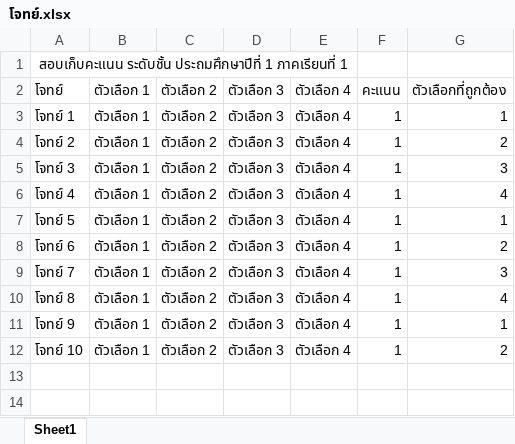
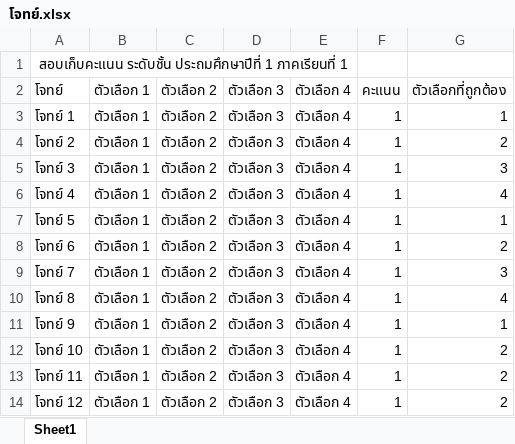
Before and after one commit to banksiriwat/training, an Excel workbook: โจทย์.xlsx, sheet Sheet1, drawn as a sheet; values as stored, in another font and other column widths than the file's, no borders; the diff names each change by its address in the sheet, - before the commit and + after, or states it on an @@ line.

Commit message:
เพิ่มโจทย์

```diff
--- a/โจทย์.xlsx (sheet Sheet1)
+++ b/โจทย์.xlsx (sheet Sheet1)
+row 13: โจทย์ 11 | ตัวเลือก 1 | ตัวเลือก 2 | ตัวเลือก 3 | ตัวเลือก 4 | 1 | 2
+row 14: โจทย์ 12 | ตัวเลือก 1 | ตัวเลือก 2 | ตัวเลือก 3 | ตัวเลือก 4 | 1 | 2
```
